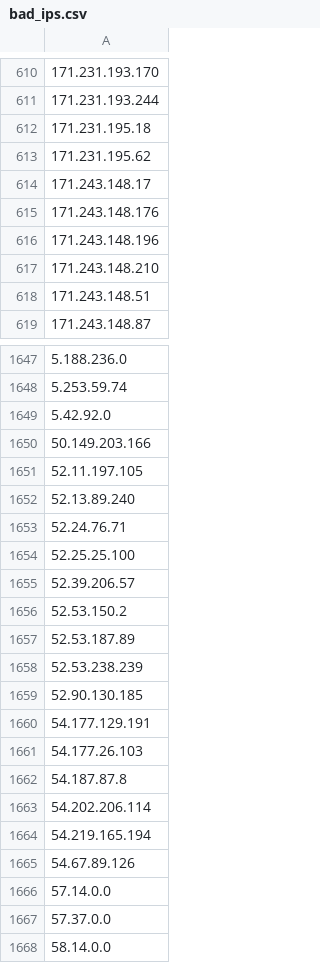
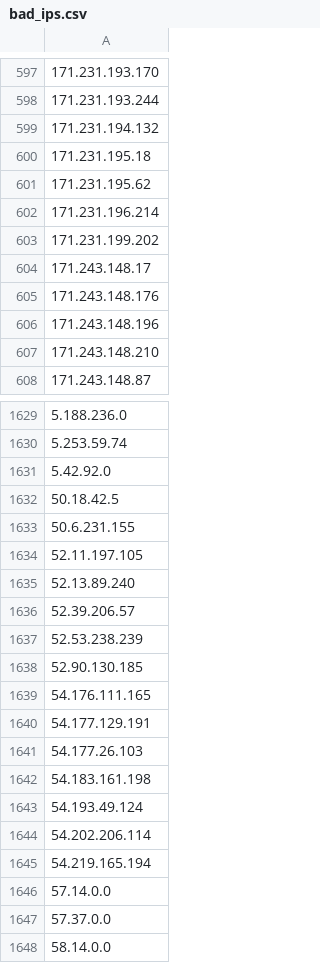
Before and after one commit to Davidlinkcoil/malicious-ip-feeds, a CSV file: bad_ips.csv, drawn as a sheet; only a part is shown, gaps mark what is left out; the diff covers the shown part only.

```diff
--- a/bad_ips.csv
+++ b/bad_ips.csv
@@ -611,4 +598,7 @@
 171.231.193.244
+171.231.194.132
 171.231.195.18
 171.231.195.62
+171.231.196.214
+171.231.199.202
 171.243.148.17
@@ -617,3 +607,2 @@
 171.243.148.210
-171.243.148.51
 171.243.148.87
@@ -1649,18 +1631,16 @@
 5.42.92.0
-50.149.203.166
+50.18.42.5
+50.6.231.155
 52.11.197.105
 52.13.89.240
-52.24.76.71
-52.25.25.100
 52.39.206.57
-52.53.150.2
-52.53.187.89
 52.53.238.239
 52.90.130.185
+54.176.111.165
 54.177.129.191
 54.177.26.103
-54.187.87.8
+54.183.161.198
+54.193.49.124
 54.202.206.114
 54.219.165.194
-54.67.89.126
 57.14.0.0
```
Also changed, not shown: 35 added rows, 55 removed rows and 6 edited cells elsewhere in this file.
